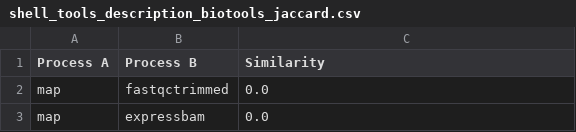
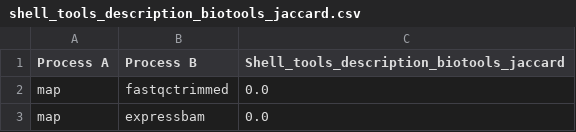
Before and after one commit to Kubilay-Meydan/TER-M1, a CSV file: Metrics/shell_tools/shell_tools_description_biotools_jaccard.csv, drawn as a sheet; only a part is shown.

```diff
--- a/Metrics/shell_tools/shell_tools_description_biotools_jaccard.csv
+++ b/Metrics/shell_tools/shell_tools_description_biotools_jaccard.csv
@@ -1,2 +1,2 @@
-Process A,Process B,Similarity
+Process A,Process B,Shell_tools_description_biotools_jaccard
 map,fastqctrimmed,0.0
```
Also changed, not shown: Metrics/shell_tools/shell_tools_description_biotools_no_white_space_jaccard.csv, Metrics/tools_in_shell/shell_tools_description_biotools_no_white_space_results/shell_tools_description_biotools_no_white_space_cosine.csv, 16 other files.
